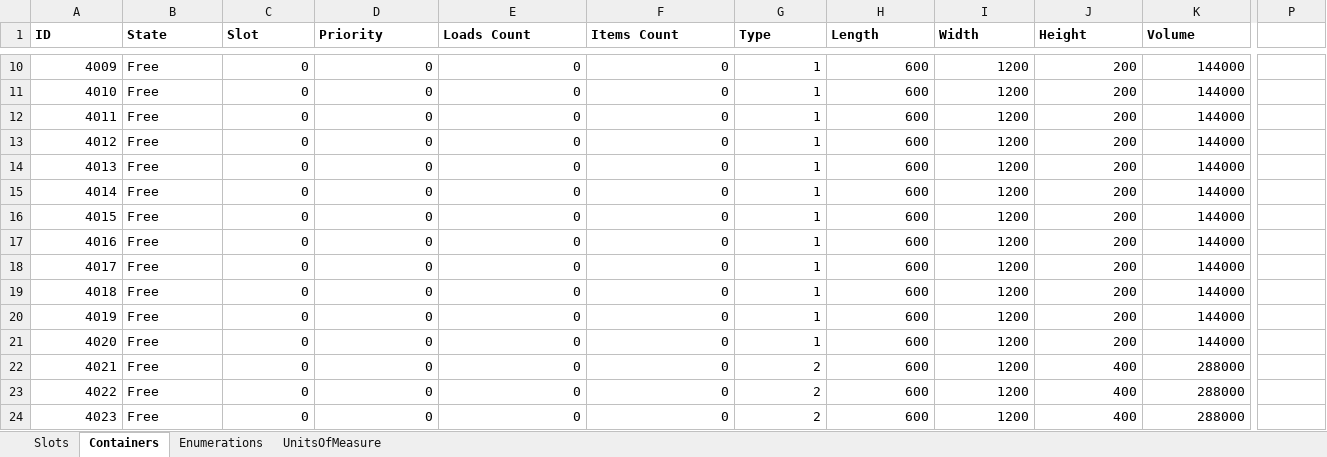
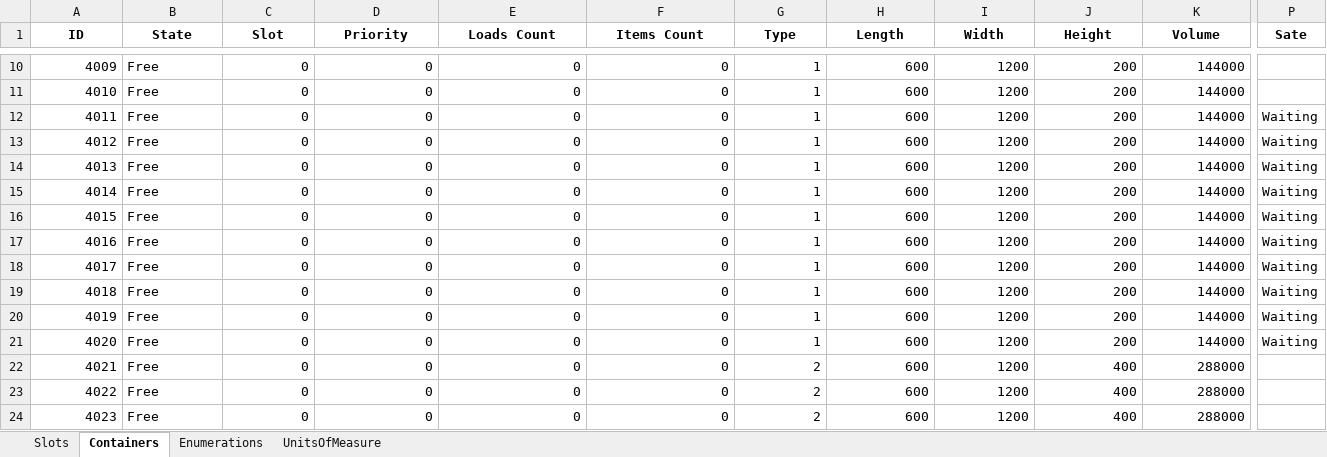
Before and after one commit to BarniRamirez/Warehouse, an Excel workbook: Warehouse Manager/Database/Components.xlsx, sheet Containers, drawn as a sheet; only a part is shown, gaps mark what is left out; values as stored, in another font and other column widths than the file's, no borders; table styles not drawn; the diff covers the shown part only; the diff names each change by its address in the sheet, - before the commit and + after, or states it on an @@ line.

```diff
--- a/Warehouse Manager/Database/Components.xlsx (sheet Containers)
+++ b/Warehouse Manager/Database/Components.xlsx (sheet Containers)
-A1:K1 alignment: left
+A1:K1 alignment: center
-P1: (empty)
+P1: Sate
-P12:P21 (Sate): (empty)
+P12:P21 (Sate): Waiting
```
Also changed, not shown: cell formats elsewhere in this sheet, sheet Slots, formulas that keep their value, Warehouse Manager/Database/Items.xlsx, Warehouse Manager/Database/Orders.xlsx, 8 other files.
